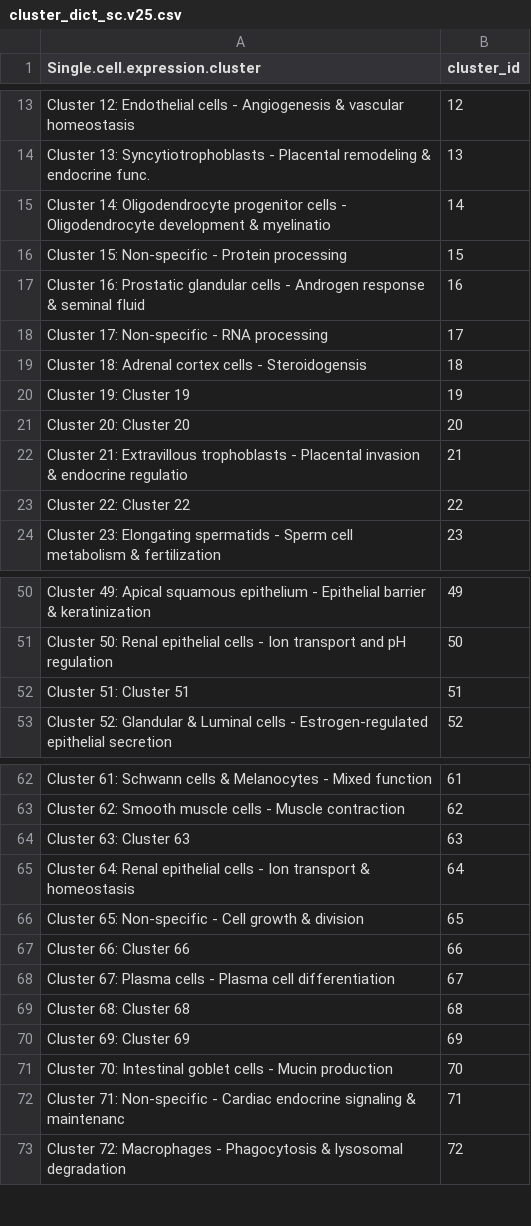
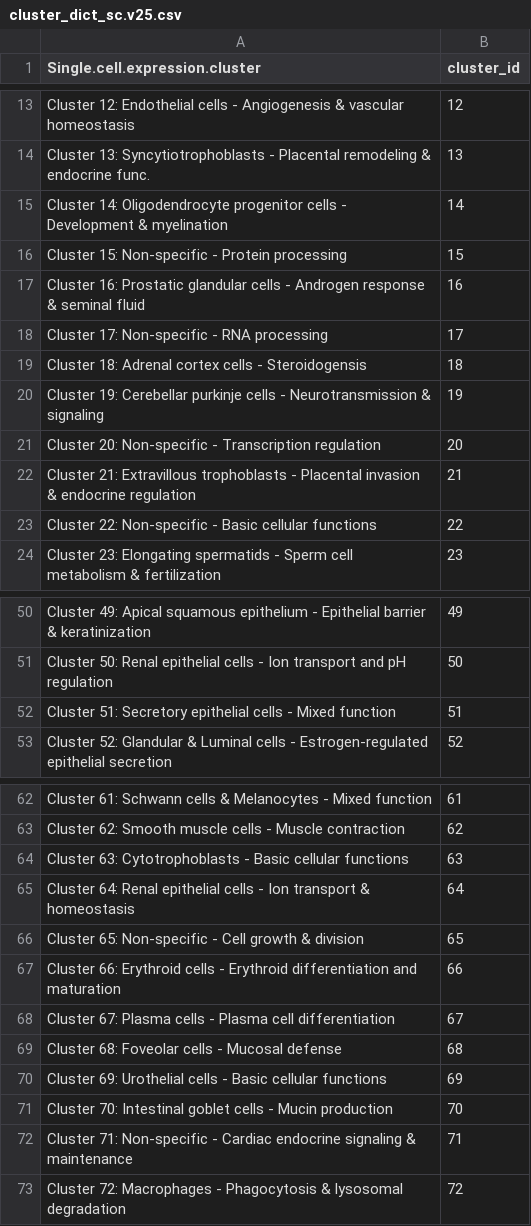
Before and after one commit to labrat-222/HPA-GeneSet-Explorer, a CSV file: data/v25/cluster_dict_sc.v25.csv, drawn as a sheet; only a part is shown, gaps mark what is left out; the diff covers the shown part only.

```diff
--- a/data/v25/cluster_dict_sc.v25.csv
+++ b/data/v25/cluster_dict_sc.v25.csv
@@ -14,3 +14,3 @@
 "Cluster 13: Syncytiotrophoblasts - Placental remodeling & endocrine func.",13
-"Cluster 14: Oligodendrocyte progenitor cells - Oligodendrocyte development & myelinatio",14
+"Cluster 14: Oligodendrocyte progenitor cells - Development & myelination",14
 "Cluster 15: Non-specific - Protein processing",15
@@ -19,6 +19,6 @@
 "Cluster 18: Adrenal cortex cells - Steroidogensis",18
-"Cluster 19: Cluster 19",19
-"Cluster 20: Cluster 20",20
-"Cluster 21: Extravillous trophoblasts - Placental invasion & endocrine regulatio",21
-"Cluster 22: Cluster 22",22
+"Cluster 19: Cerebellar purkinje cells - Neurotransmission & signaling",19
+"Cluster 20: Non-specific - Transcription regulation",20
+"Cluster 21: Extravillous trophoblasts - Placental invasion & endocrine regulation",21
+"Cluster 22: Non-specific - Basic cellular functions",22
 "Cluster 23: Elongating spermatids - Sperm cell metabolism & fertilization",23
@@ -51,3 +51,3 @@
 "Cluster 50: Renal epithelial cells - Ion transport and pH regulation",50
-"Cluster 51: Cluster 51",51
+"Cluster 51: Secretory epithelial cells - Mixed function",51
 "Cluster 52: Glandular & Luminal cells - Estrogen-regulated epithelial secretion",52
@@ -63,11 +63,11 @@
 "Cluster 62: Smooth muscle cells - Muscle contraction",62
-"Cluster 63: Cluster 63",63
+"Cluster 63: Cytotrophoblasts - Basic cellular functions",63
 "Cluster 64: Renal epithelial cells - Ion transport & homeostasis",64
 "Cluster 65: Non-specific - Cell growth & division",65
-"Cluster 66: Cluster 66",66
+"Cluster 66: Erythroid cells - Erythroid differentiation and maturation",66
 "Cluster 67: Plasma cells - Plasma cell differentiation",67
-"Cluster 68: Cluster 68",68
-"Cluster 69: Cluster 69",69
+"Cluster 68: Foveolar cells - Mucosal defense",68
+"Cluster 69: Urothelial cells - Basic cellular functions",69
 "Cluster 70: Intestinal goblet cells - Mucin production",70
-"Cluster 71: Non-specific - Cardiac endocrine signaling & maintenanc",71
+"Cluster 71: Non-specific - Cardiac endocrine signaling & maintenance",71
 "Cluster 72: Macrophages - Phagocytosis & lysosomal degradation",72
```
Also changed, not shown: 3 edited cells elsewhere in this file, 1 other file.
